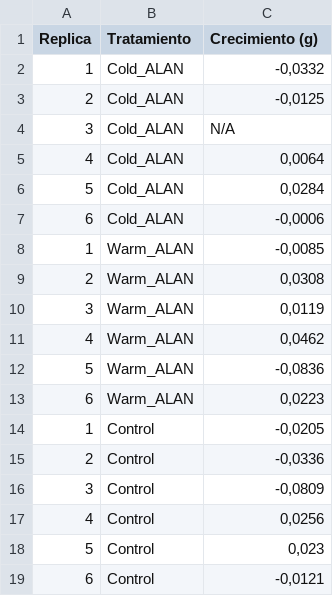
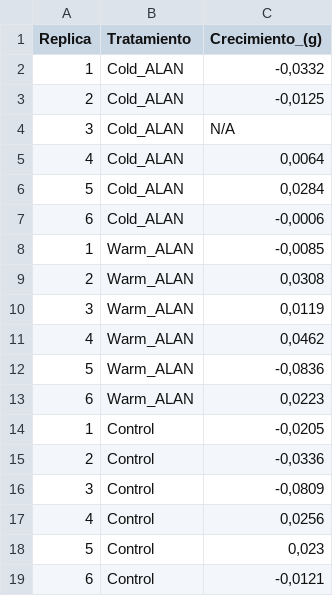
Before and after one commit to ValentinaGalazG/ALAN, a CSV file: Data/crecimiento-database-2023_Girella-laevifrons.csv, drawn as a sheet.

Commit message:
Carga de datos crecimiento_Girella laevifrons

```diff
--- a/Data/crecimiento-database-2023_Girella-laevifrons.csv
+++ b/Data/crecimiento-database-2023_Girella-laevifrons.csv
@@ -1,2 +1,2 @@
-Replica;Tratamiento;Crecimiento (g)
+Replica;Tratamiento;Crecimiento_(g)
 1;Cold_ALAN;-0,0332
```
